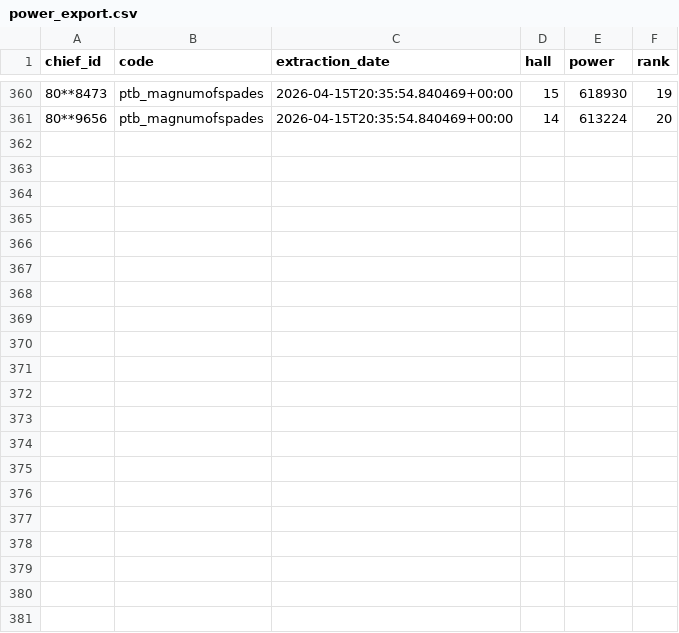
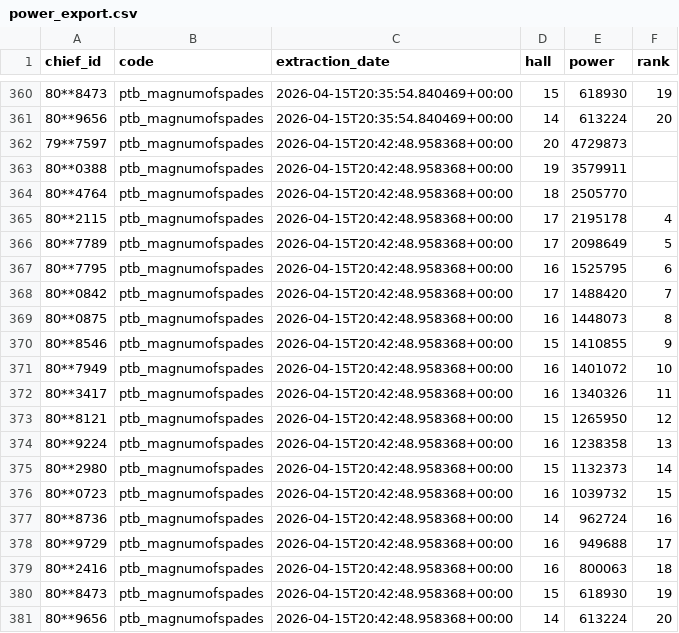
Before and after one commit to Roberty-Silva/MagDashboard, a CSV file: docs/power_export.csv, drawn as a sheet; only a part is shown, gaps mark what is left out.

```diff
--- a/docs/power_export.csv
+++ b/docs/power_export.csv
@@ -361 +361,21 @@ chief_id,code,extraction_date,hall,power,rank
 80**9656,ptb_magnumofspades,2026-04-15T20:35:54.840469+00:00,14,613224,20
+79**7597,ptb_magnumofspades,2026-04-15T20:42:48.958368+00:00,20,4729873,
+80**0388,ptb_magnumofspades,2026-04-15T20:42:48.958368+00:00,19,3579911,
+80**4764,ptb_magnumofspades,2026-04-15T20:42:48.958368+00:00,18,2505770,
+80**2115,ptb_magnumofspades,2026-04-15T20:42:48.958368+00:00,17,2195178,4
+80**7789,ptb_magnumofspades,2026-04-15T20:42:48.958368+00:00,17,2098649,5
+80**7795,ptb_magnumofspades,2026-04-15T20:42:48.958368+00:00,16,1525795,6
+80**0842,ptb_magnumofspades,2026-04-15T20:42:48.958368+00:00,17,1488420,7
+80**0875,ptb_magnumofspades,2026-04-15T20:42:48.958368+00:00,16,1448073,8
+80**8546,ptb_magnumofspades,2026-04-15T20:42:48.958368+00:00,15,1410855,9
+80**7949,ptb_magnumofspades,2026-04-15T20:42:48.958368+00:00,16,1401072,10
+80**3417,ptb_magnumofspades,2026-04-15T20:42:48.958368+00:00,16,1340326,11
+80**8121,ptb_magnumofspades,2026-04-15T20:42:48.958368+00:00,15,1265950,12
+80**9224,ptb_magnumofspades,2026-04-15T20:42:48.958368+00:00,16,1238358,13
+80**2980,ptb_magnumofspades,2026-04-15T20:42:48.958368+00:00,15,1132373,14
+80**0723,ptb_magnumofspades,2026-04-15T20:42:48.958368+00:00,16,1039732,15
+80**8736,ptb_magnumofspades,2026-04-15T20:42:48.958368+00:00,14,962724,16
+80**9729,ptb_magnumofspades,2026-04-15T20:42:48.958368+00:00,16,949688,17
+80**2416,ptb_magnumofspades,2026-04-15T20:42:48.958368+00:00,16,800063,18
+80**8473,ptb_magnumofspades,2026-04-15T20:42:48.958368+00:00,15,618930,19
+80**9656,ptb_magnumofspades,2026-04-15T20:42:48.958368+00:00,14,613224,20
```
Also changed, not shown: power_export.csv.
